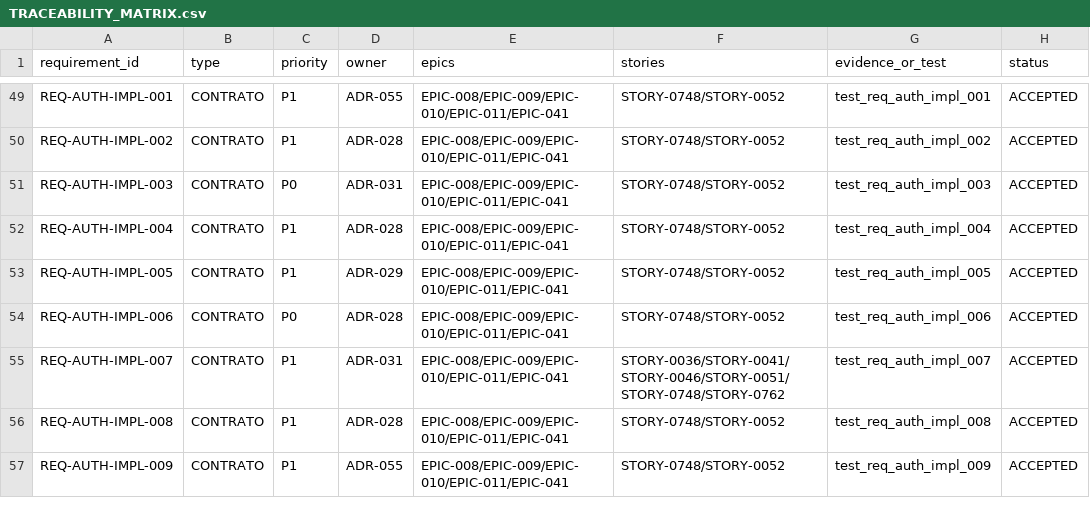
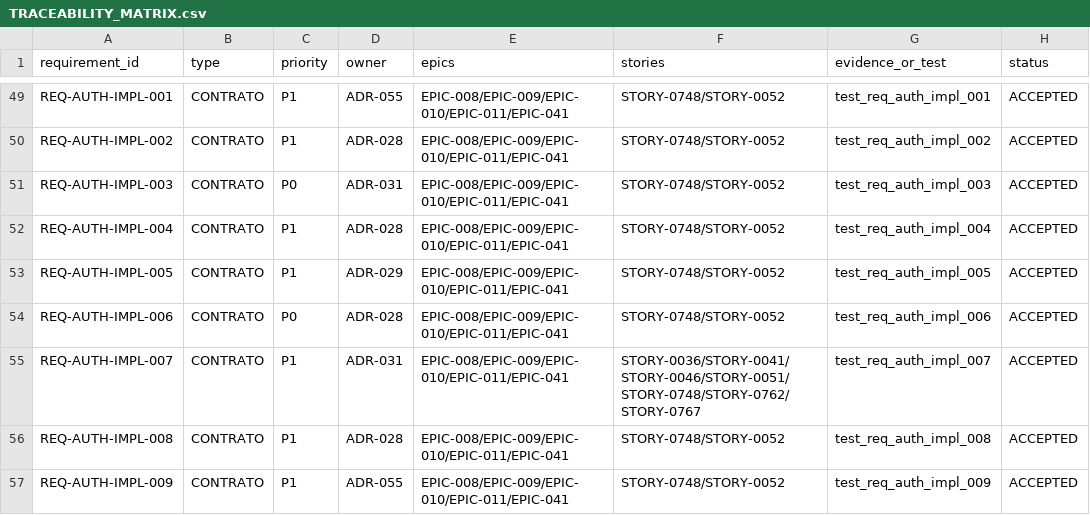
Before and after one commit to raphaelperrut/DSGeorref, a CSV file: docs/06-delivery/TRACEABILITY_MATRIX.csv, drawn as a sheet; only a part is shown, gaps mark what is left out.

```diff
--- a/docs/06-delivery/TRACEABILITY_MATRIX.csv
+++ b/docs/06-delivery/TRACEABILITY_MATRIX.csv
@@ -54,3 +54,3 @@ REQ-AUTH-IMPL-005,CONTRATO,P1,ADR-029,EPIC-008/EPIC-009/EPIC-010/EPIC-011/EPIC-0
 REQ-AUTH-IMPL-006,CONTRATO,P0,ADR-028,EPIC-008/EPIC-009/EPIC-010/EPIC-011/EPIC-041,STORY-0748/STORY-0052,test_req_auth_impl_006,ACCEPTED
-REQ-AUTH-IMPL-007,CONTRATO,P1,ADR-031,EPIC-008/EPIC-009/EPIC-010/EPIC-011/EPIC-041,STORY-0036/STORY-0041/STORY-0046/STORY-0051/STORY-0748/STORY-0762,test_req_auth_impl_007,ACCEPTED
+REQ-AUTH-IMPL-007,CONTRATO,P1,ADR-031,EPIC-008/EPIC-009/EPIC-010/EPIC-011/EPIC-041,STORY-0036/STORY-0041/STORY-0046/STORY-0051/STORY-0748/STORY-0762/STORY-0767,test_req_auth_impl_007,ACCEPTED
 REQ-AUTH-IMPL-008,CONTRATO,P1,ADR-028,EPIC-008/EPIC-009/EPIC-010/EPIC-011/EPIC-041,STORY-0748/STORY-0052,test_req_auth_impl_008,ACCEPTED
```
Also changed, not shown: docs/06-delivery/ISSUE_INDEX.csv, docs/06-delivery/STORY_INDEX.csv, 13 other files.
